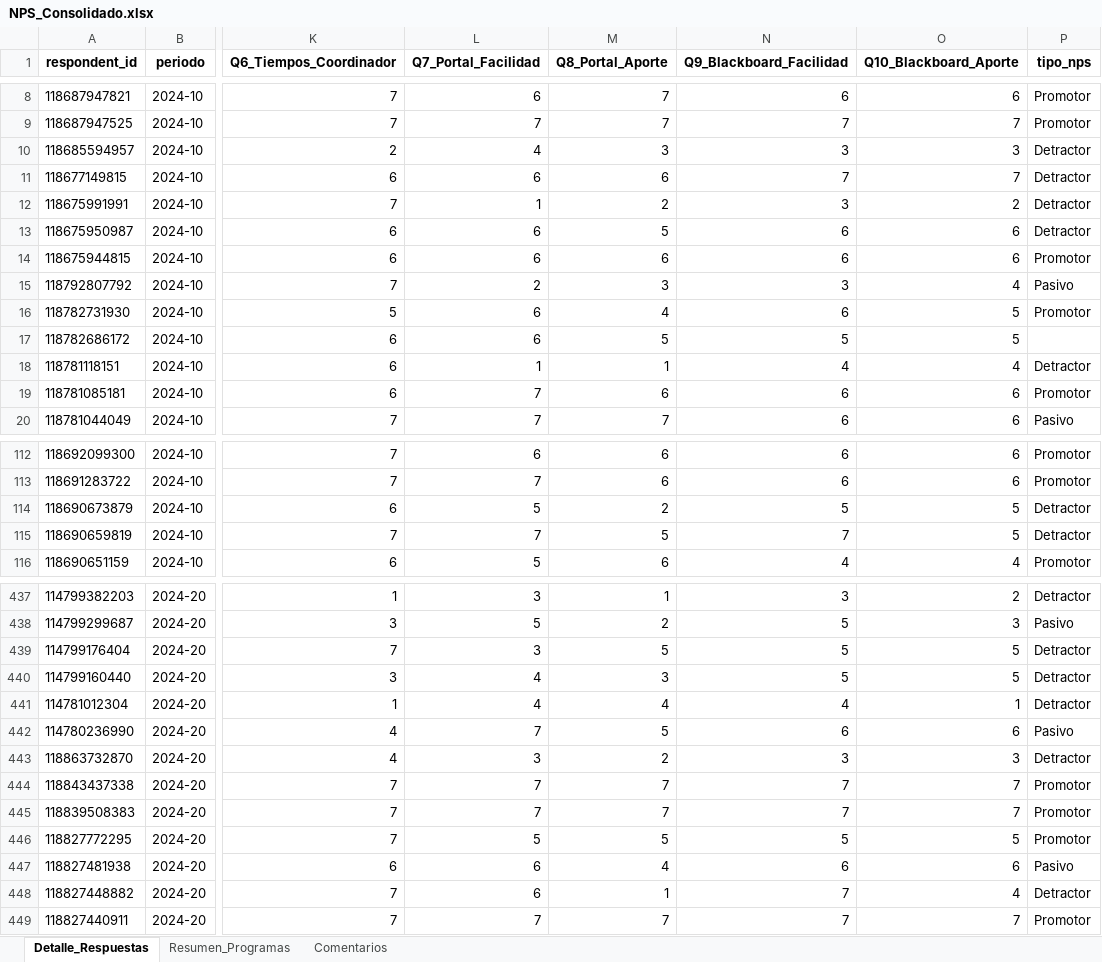
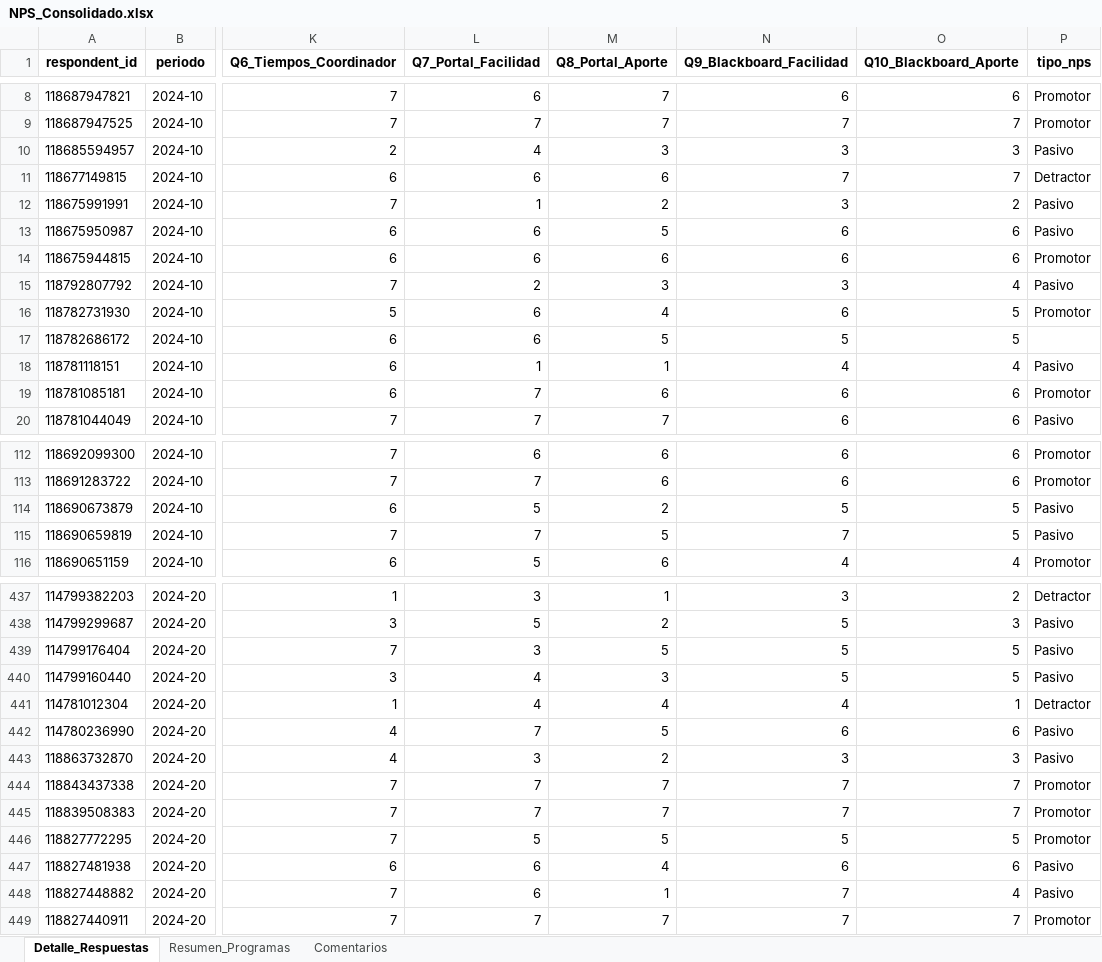
Before and after one commit to Romanser777/nps-dashboard-udla, an Excel workbook: NPS_Consolidado.xlsx, sheet Detalle_Respuestas, drawn as a sheet; only a part is shown, gaps mark what is left out; values as stored, in another font and other column widths than the file's, no borders; the diff covers the shown part only; the diff names each change by its address in the sheet, - before the commit and + after, or states it on an @@ line.

```diff
--- a/NPS_Consolidado.xlsx (sheet Detalle_Respuestas)
+++ b/NPS_Consolidado.xlsx (sheet Detalle_Respuestas)
-P10 (tipo_nps): Detractor
+P10 (tipo_nps): Pasivo
-P12:P13 (tipo_nps): Detractor
+P12:P13 (tipo_nps): Pasivo
-P18 (tipo_nps): Detractor
+P18 (tipo_nps): Pasivo
-P114:P115 (tipo_nps): Detractor
+P114:P115 (tipo_nps): Pasivo
-P439:P440 (tipo_nps): Detractor
+P439:P440 (tipo_nps): Pasivo
-P443 (tipo_nps): Detractor
+P443 (tipo_nps): Pasivo
-P448 (tipo_nps): Detractor
+P448 (tipo_nps): Pasivo
```
Also changed, not shown: 35 edited cells elsewhere in this sheet, sheet Resumen_Programas, sheet Comentarios, 4 other files.
